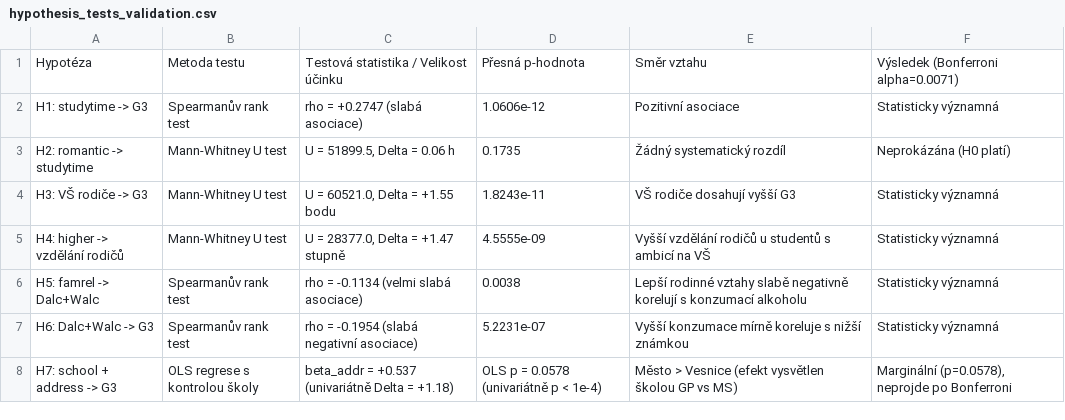
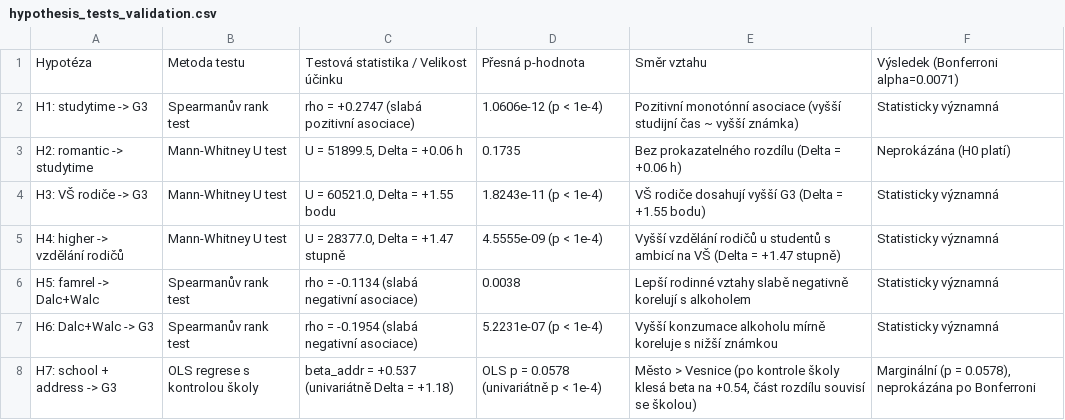
Before and after one commit to klaraseli/VMM-projekt, a CSV file: outputs/tables/hypothesis_tests_validation.csv, drawn as a sheet.

```diff
--- a/outputs/tables/hypothesis_tests_validation.csv
+++ b/outputs/tables/hypothesis_tests_validation.csv
@@ -1,8 +1,8 @@
 Hypotéza,Metoda testu,Testová statistika / Velikost účinku,Přesná p-hodnota,Směr vztahu,Výsledek (Bonferroni alpha=0.0071)
-H1: studytime -> G3,Spearmanův rank test,rho = +0.2747 (slabá asociace),1.0606e-12,Pozitivní asociace,Statisticky významná
-H2: romantic -> studytime,Mann-Whitney U test,"U = 51899.5, Delta = 0.06 h",0.1735,Žádný systematický rozdíl,Neprokázána (H0 platí)
-H3: VŠ rodiče -> G3,Mann-Whitney U test,"U = 60521.0, Delta = +1.55 bodu",1.8243e-11,VŠ rodiče dosahují vyšší G3,Statisticky významná
-H4: higher -> vzdělání rodičů,Mann-Whitney U test,"U = 28377.0, Delta = +1.47 stupně",4.5555e-09,Vyšší vzdělání rodičů u studentů s ambicí na VŠ,Statisticky významná
-H5: famrel -> Dalc+Walc,Spearmanův rank test,rho = -0.1134 (velmi slabá asociace),0.0038,Lepší rodinné vztahy slabě negativně korelují s konzumací alkoholu,Statisticky významná
-H6: Dalc+Walc -> G3,Spearmanův rank test,rho = -0.1954 (slabá negativní asociace),5.2231e-07,Vyšší konzumace mírně koreluje s nižší známkou,Statisticky významná
-H7: school + address -> G3,OLS regrese s kontrolou školy,beta_addr = +0.537 (univariátně Delta = +1.18),OLS p = 0.0578 (univariátně p < 1e-4),Město > Vesnice (efekt vysvětlen školou GP vs MS),"Marginální (p=0.0578), neprojde po Bonferroni"
+H1: studytime -> G3,Spearmanův rank test,rho = +0.2747 (slabá pozitivní asociace),1.0606e-12 (p < 1e-4),Pozitivní monotónní asociace (vyšší studijní čas ~ vyšší známka),Statisticky významná
+H2: romantic -> studytime,Mann-Whitney U test,"U = 51899.5, Delta = +0.06 h",0.1735,Bez prokazatelného rozdílu (Delta = +0.06 h),Neprokázána (H0 platí)
+H3: VŠ rodiče -> G3,Mann-Whitney U test,"U = 60521.0, Delta = +1.55 bodu",1.8243e-11 (p < 1e-4),VŠ rodiče dosahují vyšší G3 (Delta = +1.55 bodu),Statisticky významná
+H4: higher -> vzdělání rodičů,Mann-Whitney U test,"U = 28377.0, Delta = +1.47 stupně",4.5555e-09 (p < 1e-4),Vyšší vzdělání rodičů u studentů s ambicí na VŠ (Delta = +1.47 stupně),Statisticky významná
+H5: famrel -> Dalc+Walc,Spearmanův rank test,rho = -0.1134 (slabá negativní asociace),0.0038,Lepší rodinné vztahy slabě negativně korelují s alkoholem,Statisticky významná
+H6: Dalc+Walc -> G3,Spearmanův rank test,rho = -0.1954 (slabá negativní asociace),5.2231e-07 (p < 1e-4),Vyšší konzumace alkoholu mírně koreluje s nižší známkou,Statisticky významná
+H7: school + address -> G3,OLS regrese s kontrolou školy,beta_addr = +0.537 (univariátně Delta = +1.18),OLS p = 0.0578 (univariátně p < 1e-4),"Město > Vesnice (po kontrole školy klesá beta na +0.54, část rozdílu souvisí se školou)","Marginální (p = 0.0578), neprokázána po Bonferroni"
```
Also changed, not shown: 2 other files.
